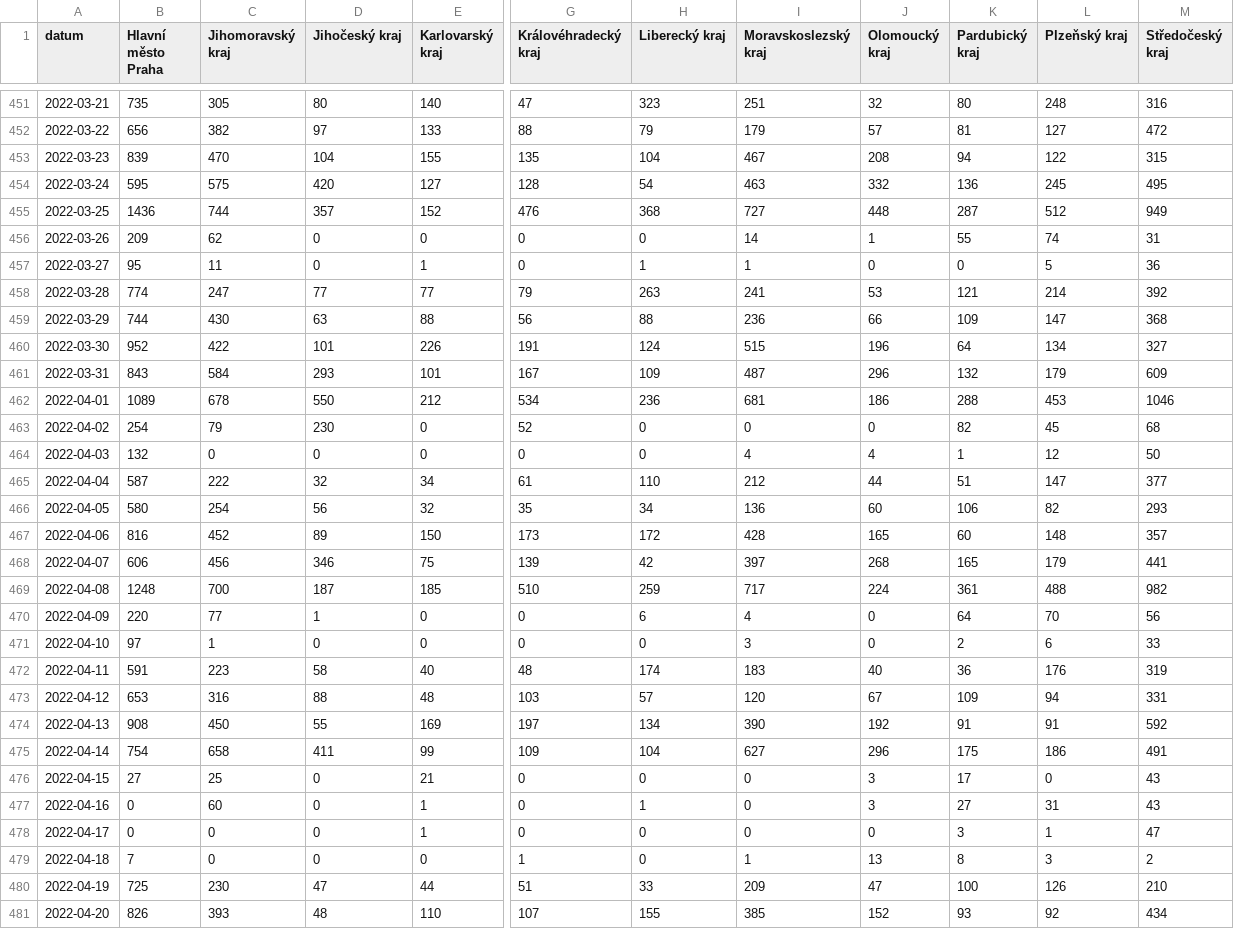
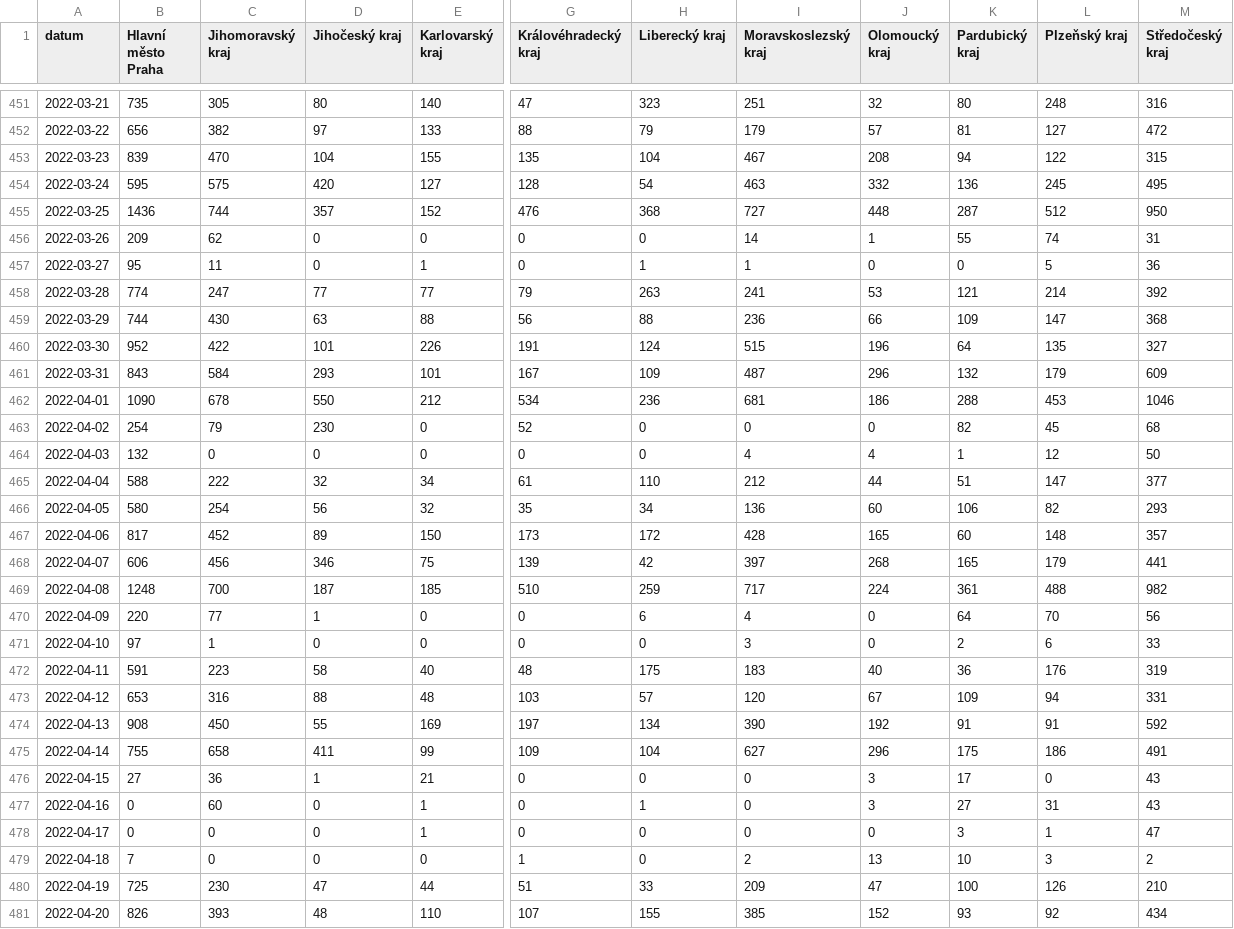
Before and after one commit to vykend/COVID19-Vaccination-Czechia, a CSV file: by_date_and_region.csv, drawn as a sheet; only a part is shown, gaps mark what is left out; the diff covers the shown part only; the diff names each change by its address in the sheet, - before the commit and + after, or states it on an @@ line.

```diff
--- a/by_date_and_region.csv
+++ b/by_date_and_region.csv
-M455 (Středočeský kraj): 949
+M455 (Středočeský kraj): 950
-L460 (Plzeňský kraj): 134
+L460 (Plzeňský kraj): 135
-B462 (Hlavní město Praha): 1089
+B462 (Hlavní město Praha): 1090
-B465 (Hlavní město Praha): 587
+B465 (Hlavní město Praha): 588
-B467 (Hlavní město Praha): 816
+B467 (Hlavní město Praha): 817
-H472 (Liberecký kraj): 174
+H472 (Liberecký kraj): 175
-B475 (Hlavní město Praha): 754
+B475 (Hlavní město Praha): 755
-C476 (Jihomoravský kraj): 25
+C476 (Jihomoravský kraj): 36
-D476 (Jihočeský kraj): 0
+D476 (Jihočeský kraj): 1
-I479 (Moravskoslezský kraj): 1
+I479 (Moravskoslezský kraj): 2
-K479 (Pardubický kraj): 8
+K479 (Pardubický kraj): 10
```
Also changed, not shown: 1 added row and 159 edited cells elsewhere in this file, aggregation.csv, by_manufacturer.csv, 1 other file.
